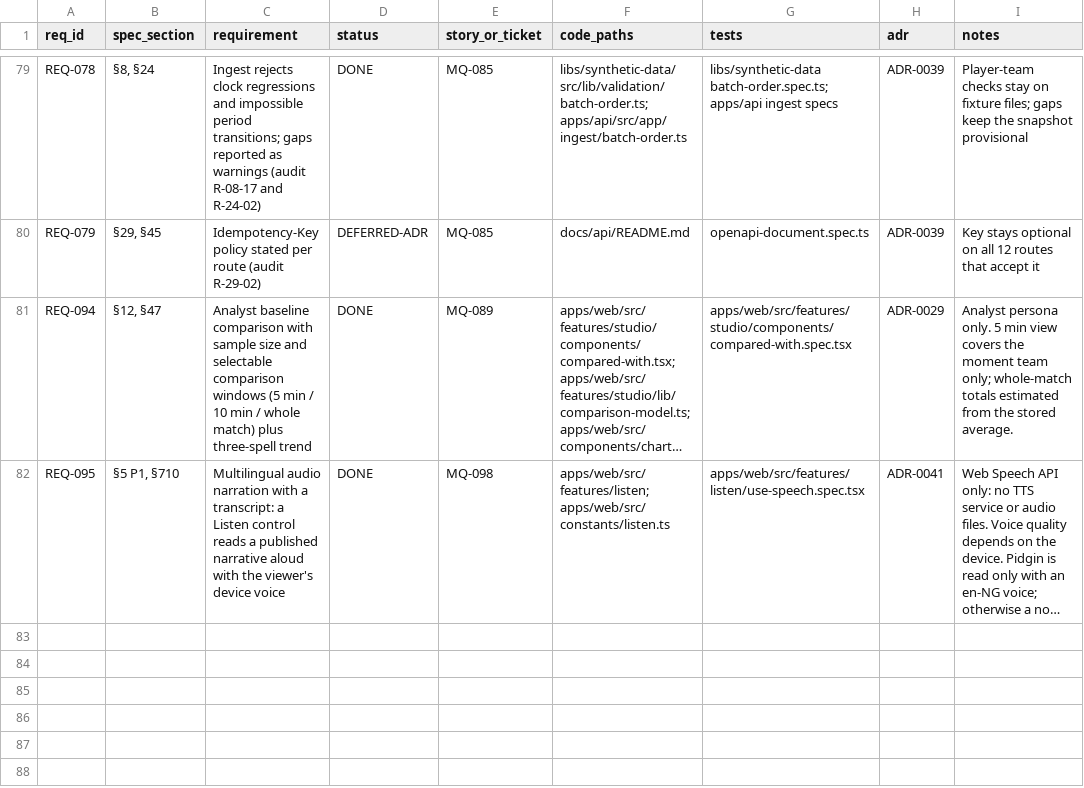
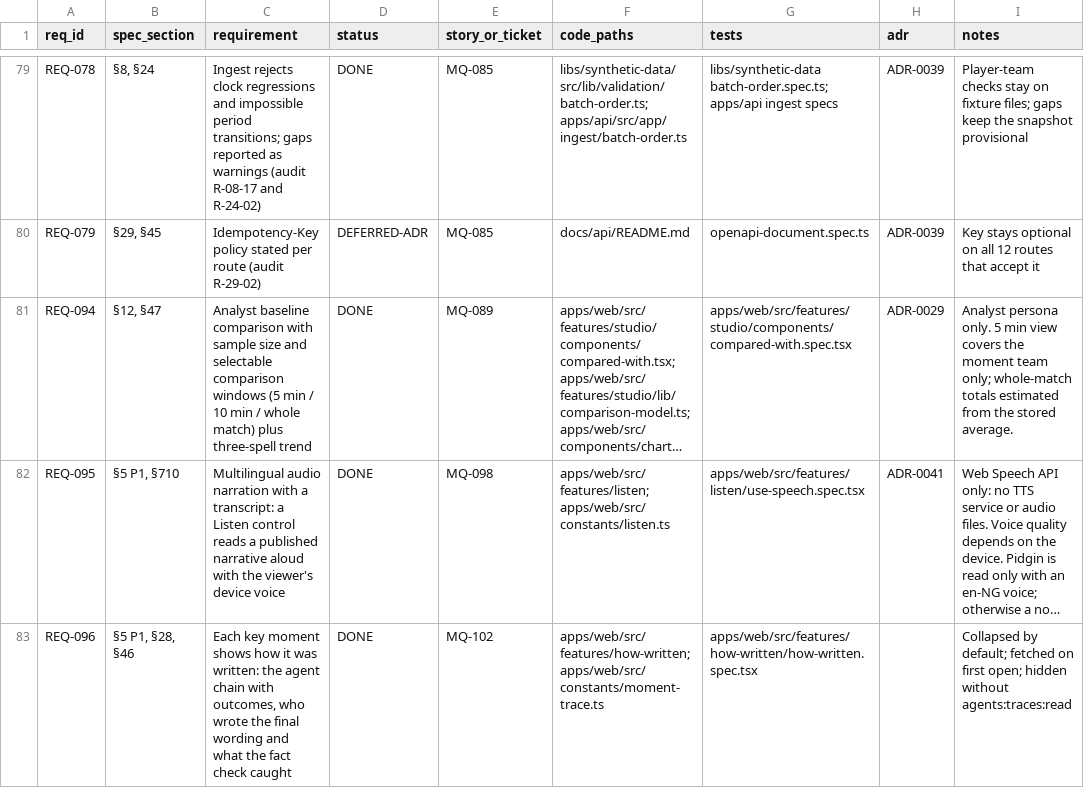
Before and after one commit to WapSecure/matchiq, a CSV file: docs/requirements-traceability.csv, drawn as a sheet; only a part is shown, gaps mark what is left out; long unchanged cells end in …; the diff names each change by its address in the sheet, - before the commit and + after, or states it on an @@ line.

Commit message:
feat(web): add How this was written disclosure to key-moment cards

```diff
--- a/docs/requirements-traceability.csv
+++ b/docs/requirements-traceability.csv
+row 83: REQ-096 | §5 P1, §28, §46 | Each key moment shows how it was written: the agent chain with outcomes, who wrote the final wording and what the fact check caught | DONE | MQ-102 | apps/web/src/features/how-written; apps/web/src/constants/moment-trace.ts | apps/web/src/features/how-written/how-written.spec.tsx |  | Collapsed by default; fetched on first open; hidden without agents:traces:read
```
Also changed, not shown: 13 other files.
